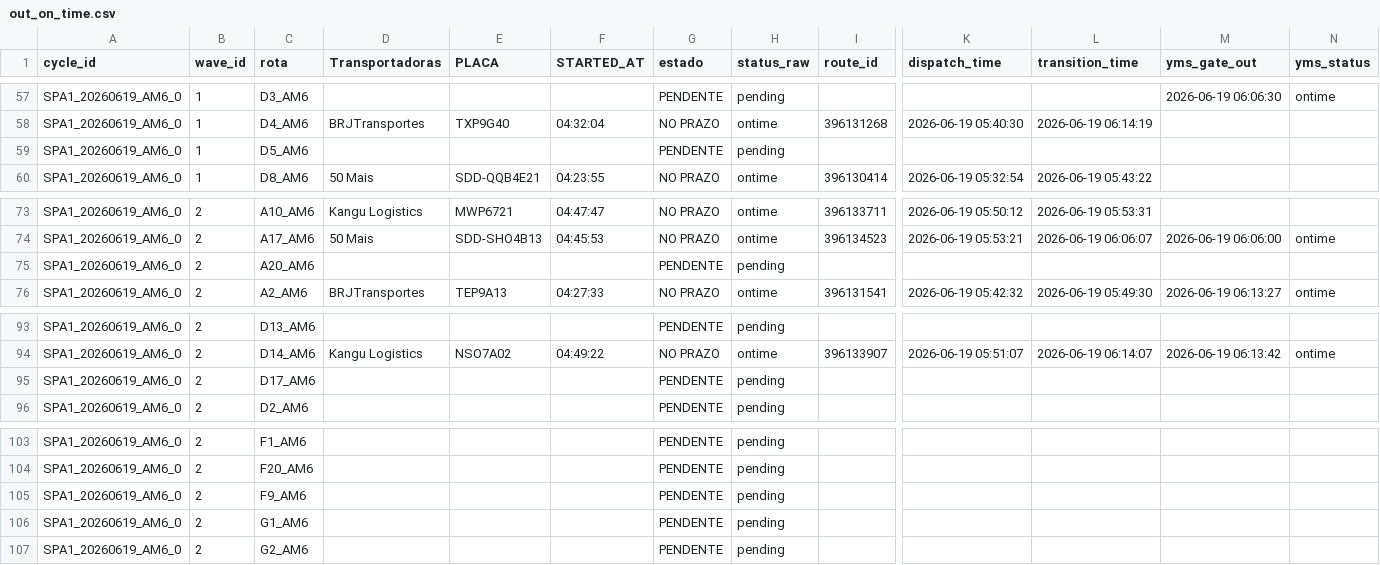
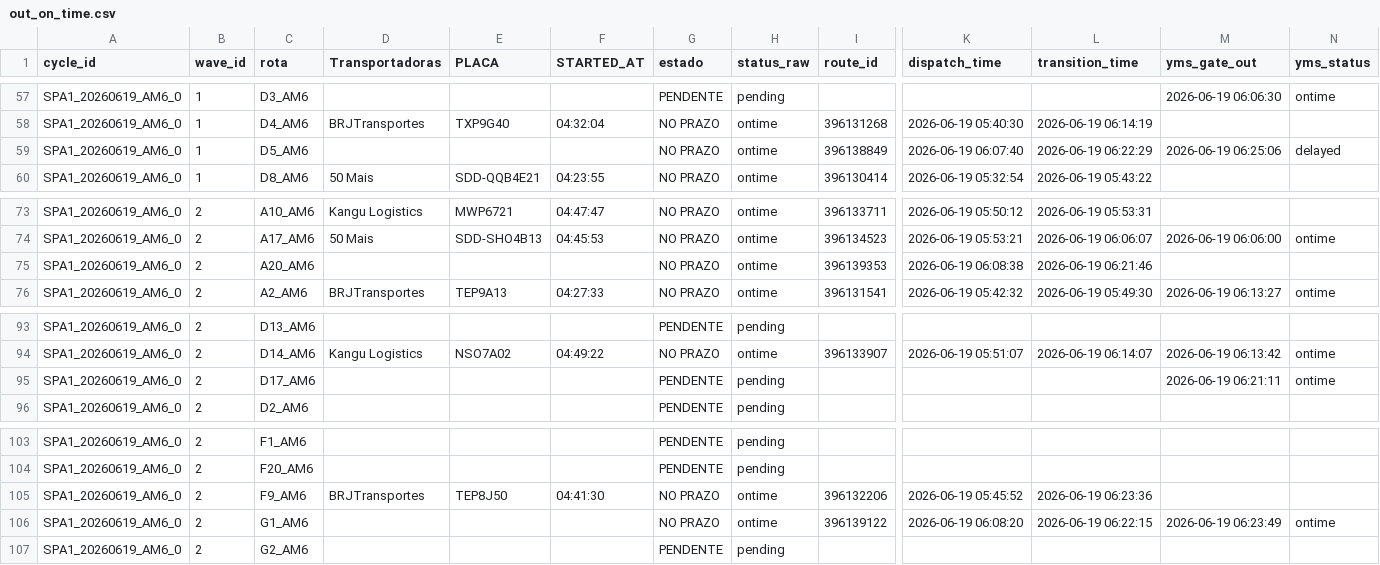
Before and after one commit to Franmoraes01/out-on-time-dashboard, a CSV file: out/out_on_time.csv, drawn as a sheet; only a part is shown, gaps mark what is left out; the diff names each change by its address in the sheet, - before the commit and + after, or states it on an @@ line.

Commit message:
update out_on_time 2026-06-19 06:25:48

```diff
--- a/out/out_on_time.csv
+++ b/out/out_on_time.csv
-G59 (estado): PENDENTE
+G59 (estado): NO PRAZO
-H59 (status_raw): pending
+H59 (status_raw): ontime
-I59 (route_id): (empty)
+I59 (route_id): 396138849
-K59 (dispatch_time): (empty)
+K59 (dispatch_time): 2026-06-19 06:07:40
-L59 (transition_time): (empty)
+L59 (transition_time): 2026-06-19 06:22:29
-M59 (yms_gate_out): (empty)
+M59 (yms_gate_out): 2026-06-19 06:25:06
-N59 (yms_status): (empty)
+N59 (yms_status): delayed
-G75 (estado): PENDENTE
+G75 (estado): NO PRAZO
-H75 (status_raw): pending
+H75 (status_raw): ontime
-I75 (route_id): (empty)
+I75 (route_id): 396139353
-K75 (dispatch_time): (empty)
+K75 (dispatch_time): 2026-06-19 06:08:38
-L75 (transition_time): (empty)
+L75 (transition_time): 2026-06-19 06:21:46
-M95 (yms_gate_out): (empty)
+M95 (yms_gate_out): 2026-06-19 06:21:11
-N95 (yms_status): (empty)
+N95 (yms_status): ontime
-D105 (Transportadoras): (empty)
+D105 (Transportadoras): BRJTransportes
-E105 (PLACA): (empty)
+E105 (PLACA): TEP8J50
-F105 (STARTED_AT): (empty)
+F105 (STARTED_AT): 04:41:30
-G105:G106 (estado): PENDENTE
+G105:G106 (estado): NO PRAZO
-H105:H106 (status_raw): pending
+H105:H106 (status_raw): ontime
-I105 (route_id): (empty)
+I105 (route_id): 396132206
-K105 (dispatch_time): (empty)
+K105 (dispatch_time): 2026-06-19 05:45:52
-L105 (transition_time): (empty)
+L105 (transition_time): 2026-06-19 06:23:36
-I106 (route_id): (empty)
+I106 (route_id): 396139122
-K106 (dispatch_time): (empty)
+K106 (dispatch_time): 2026-06-19 06:08:20
-L106 (transition_time): (empty)
+L106 (transition_time): 2026-06-19 06:22:15
-M106 (yms_gate_out): (empty)
+M106 (yms_gate_out): 2026-06-19 06:23:49
-N106 (yms_status): (empty)
+N106 (yms_status): ontime
```
